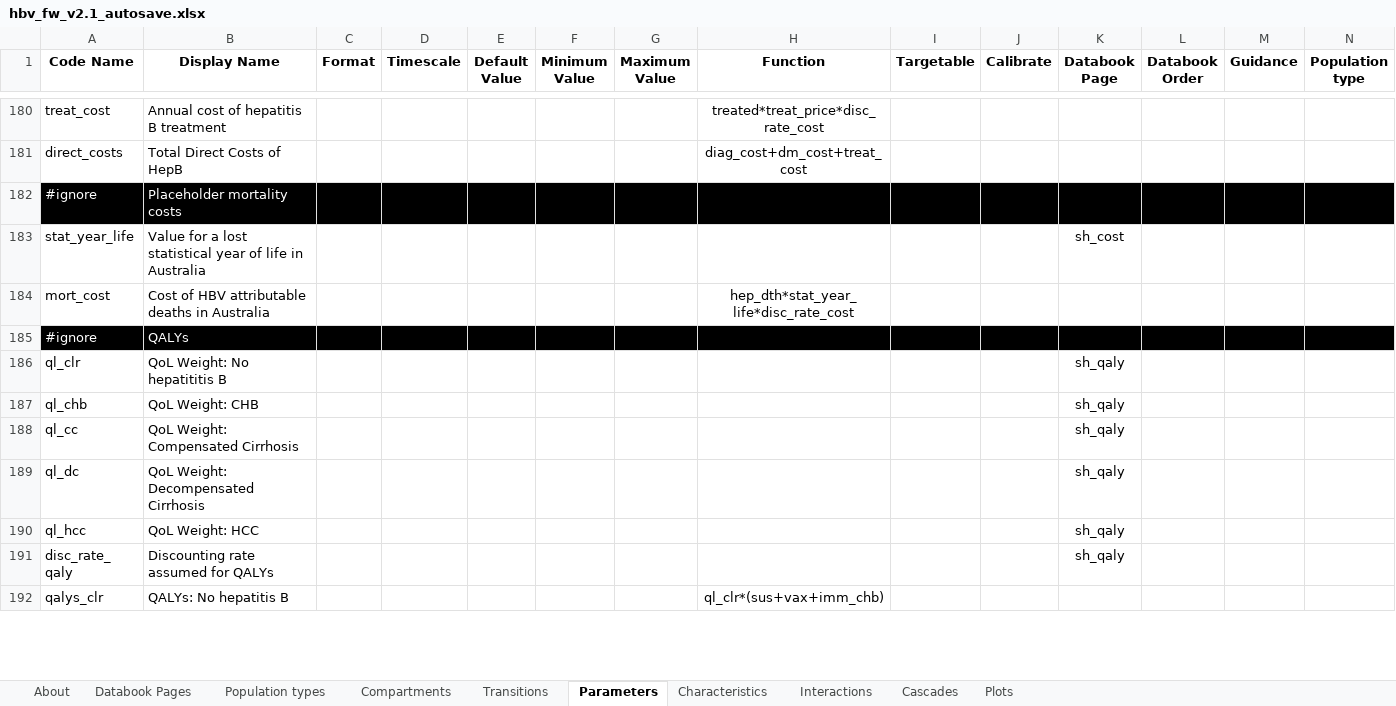
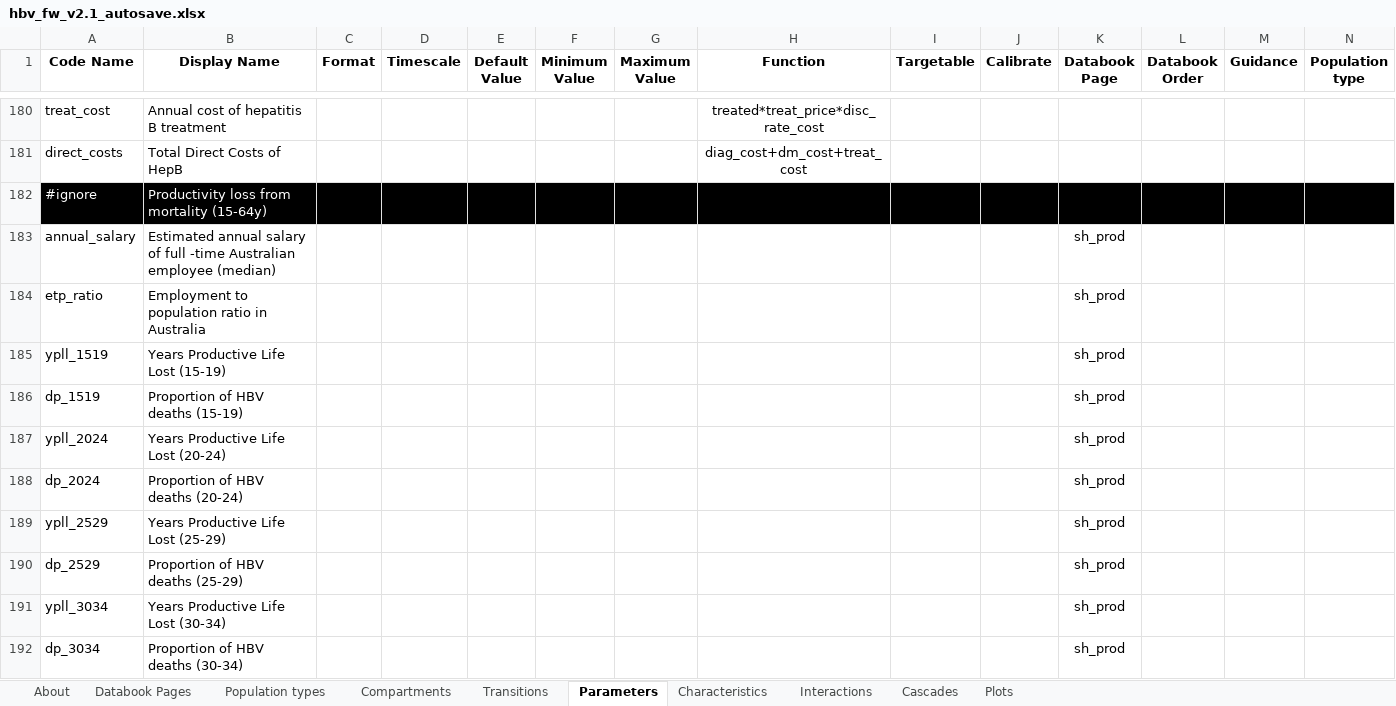
Before and after one commit to Burnet-Modelling/burnet-hbv, an Excel workbook: framework/hbv_fw_v2.1_autosave.xlsx, sheet Parameters, drawn as a sheet; only a part is shown, gaps mark what is left out; the shorter side is filled out with more unchanged rows; values as stored, in another font and other column widths than the file's, no borders; conditional formats not drawn; removed rows and columns are numbered as before the commit, all else as after; rows hold the shown columns only; the diff covers the shown part only; the diff names each change by its address in the sheet, - before the commit and + after, or states it on an @@ line.

```diff
--- a/framework/hbv_fw_v2.1_autosave.xlsx (sheet Parameters)
+++ b/framework/hbv_fw_v2.1_autosave.xlsx (sheet Parameters)
-B182 (Display Name): Placeholder mortality costs
+B182 (Display Name): Productivity loss from mortality (15-64y)
-row 183: stat_year_life | Value for a lost statistical year of life in Australia |  |  |  |  |  |  |  |  | sh_cost
-row 184: mort_cost | Cost of HBV attributable deaths in Australia |  |  |  |  |  | hep_dth*stat_year_life*disc_rate_cost
+row 183: annual_salary | Estimated annual salary of full -time Australian employee (median) |  |  |  |  |  |  |  |  | sh_prod
+row 184: etp_ratio | Employment to population ratio in Australia |  |  |  |  |  |  |  |  | sh_prod
+row 185: ypll_1519 | Years Productive Life Lost (15-19) |  |  |  |  |  |  |  |  | sh_prod
+row 186: dp_1519 | Proportion of HBV deaths (15-19) |  |  |  |  |  |  |  |  | sh_prod
+row 187: ypll_2024 | Years Productive Life Lost (20-24) |  |  |  |  |  |  |  |  | sh_prod
+row 188: dp_2024 | Proportion of HBV deaths (20-24) |  |  |  |  |  |  |  |  | sh_prod
+row 189: ypll_2529 | Years Productive Life Lost (25-29) |  |  |  |  |  |  |  |  | sh_prod
+row 190: dp_2529 | Proportion of HBV deaths (25-29) |  |  |  |  |  |  |  |  | sh_prod
+row 191: ypll_3034 | Years Productive Life Lost (30-34) |  |  |  |  |  |  |  |  | sh_prod
+row 192: dp_3034 | Proportion of HBV deaths (30-34) |  |  |  |  |  |  |  |  | sh_prod
```
Also changed, not shown: 13 added rows elsewhere in this sheet, sheet Databook Pages, baseline_hepaus_pars.xlsx, databook/popsize_test_210926.xlsx, 8 other files.
